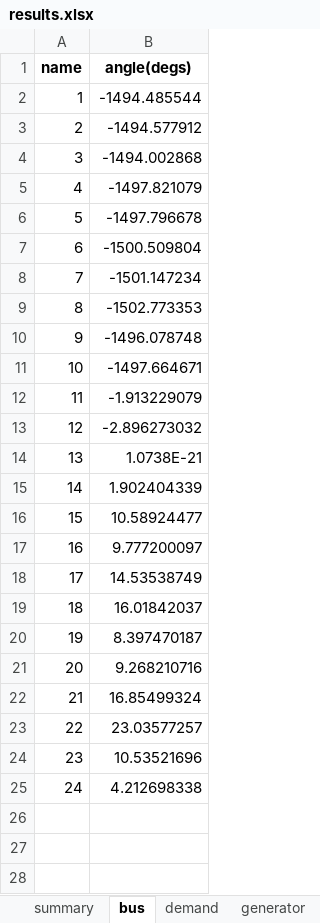
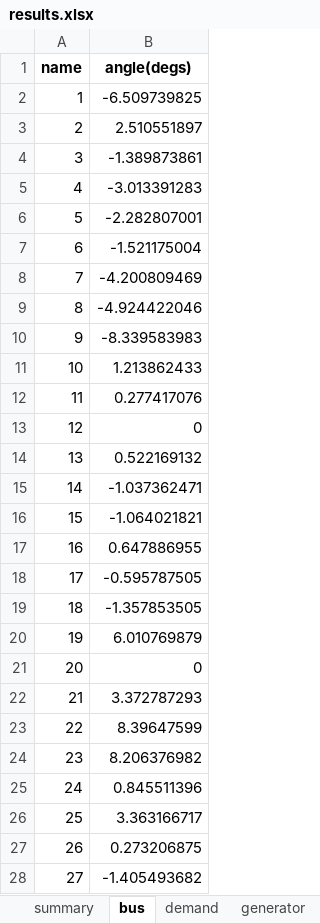
Before and after one commit to bukhsh/oats, an Excel workbook: results/results.xlsx, sheet bus, drawn as a sheet; only a part is shown; values as stored, in another font and other column widths than the file's, no borders; the diff covers the shown part only; the diff names each change by its address in the sheet, - before the commit and + after, or states it on an @@ line.

```diff
--- a/results/results.xlsx (sheet bus)
+++ b/results/results.xlsx (sheet bus)
-B2 (angle(degs)): -1494.485544
+B2 (angle(degs)): -6.509739825
-B3 (angle(degs)): -1494.577912
+B3 (angle(degs)): 2.510551897
-B4 (angle(degs)): -1494.002868
+B4 (angle(degs)): -1.389873861
-B5 (angle(degs)): -1497.821079
+B5 (angle(degs)): -3.013391283
-B6 (angle(degs)): -1497.796678
+B6 (angle(degs)): -2.282807001
-B7 (angle(degs)): -1500.509804
+B7 (angle(degs)): -1.521175004
-B8 (angle(degs)): -1501.147234
+B8 (angle(degs)): -4.200809469
-B9 (angle(degs)): -1502.773353
+B9 (angle(degs)): -4.924422046
-B10 (angle(degs)): -1496.078748
+B10 (angle(degs)): -8.339583983
-B11 (angle(degs)): -1497.664671
+B11 (angle(degs)): 1.213862433
-B12 (angle(degs)): -1.913229079
+B12 (angle(degs)): 0.277417076
-B13 (angle(degs)): -2.896273032
+B13 (angle(degs)): 0
-B14 (angle(degs)): 1.0738E-21
+B14 (angle(degs)): 0.522169132
-B15 (angle(degs)): 1.902404339
+B15 (angle(degs)): -1.037362471
-B16 (angle(degs)): 10.58924477
+B16 (angle(degs)): -1.064021821
-B17 (angle(degs)): 9.777200097
+B17 (angle(degs)): 0.647886955
-B18 (angle(degs)): 14.53538749
+B18 (angle(degs)): -0.595787505
-B19 (angle(degs)): 16.01842037
+B19 (angle(degs)): -1.357853505
-B20 (angle(degs)): 8.397470187
+B20 (angle(degs)): 6.010769879
-B21 (angle(degs)): 9.268210716
+B21 (angle(degs)): 0
-B22 (angle(degs)): 16.85499324
+B22 (angle(degs)): 3.372787293
-B23 (angle(degs)): 23.03577257
+B23 (angle(degs)): 8.39647599
-B24 (angle(degs)): 10.53521696
+B24 (angle(degs)): 8.206376982
-B25 (angle(degs)): 4.212698338
+B25 (angle(degs)): 0.845511396
+row 26: 25 | 3.363166717
+row 27: 26 | 0.273206875
+row 28: 27 | -1.405493682
```
Also changed, not shown: 12 added rows elsewhere in this sheet, sheet branch, sheet generator, sheet demand, sheet transformer, sheet summary, 27 other files.
